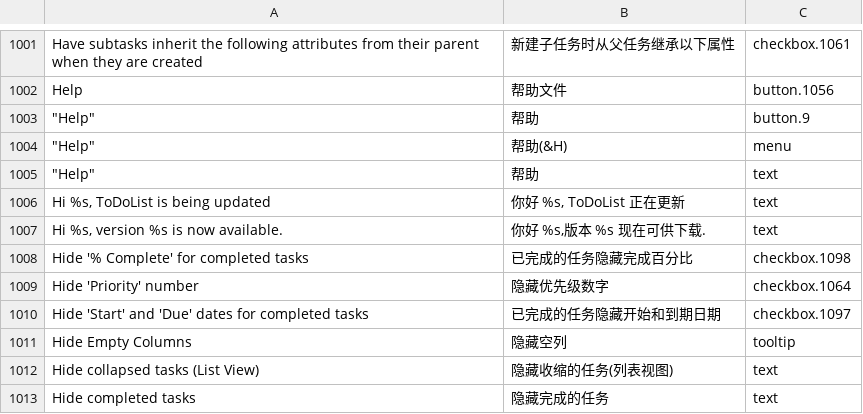
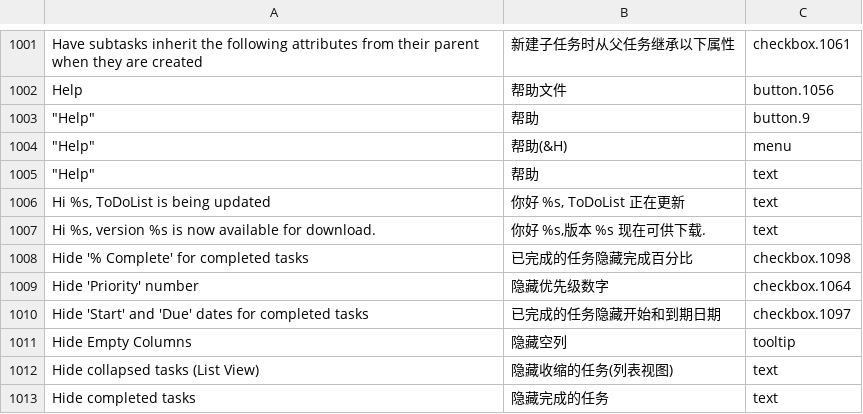
Before and after one commit to abstractspoon/ToDoList_Resources, a CSV file: Translations/Simplified Chinese (China).csv, drawn as a sheet; only a part is shown, gaps mark what is left out; the diff names each change by its address in the sheet, - before the commit and + after, or states it on an @@ line.

Commit message:
Update Simplified Chinese (China).csv

```diff
--- a/Translations/Simplified Chinese (China).csv
+++ b/Translations/Simplified Chinese (China).csv
-A1007: Hi %s, version %s is now available.
+A1007: Hi %s, version %s is now available for download.
```
